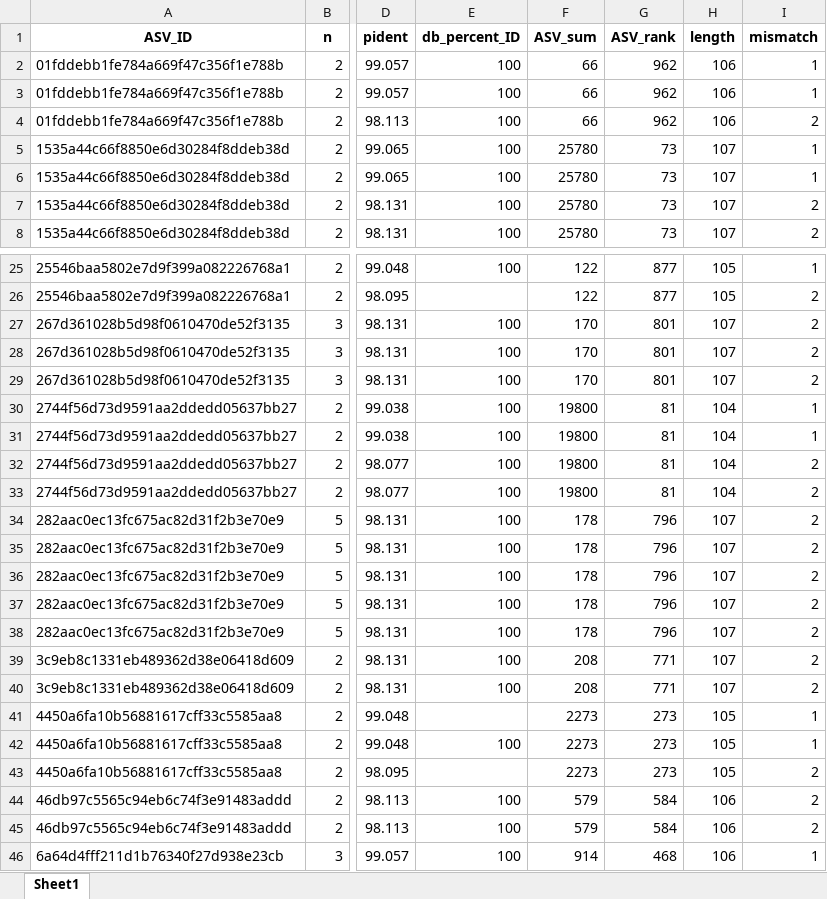
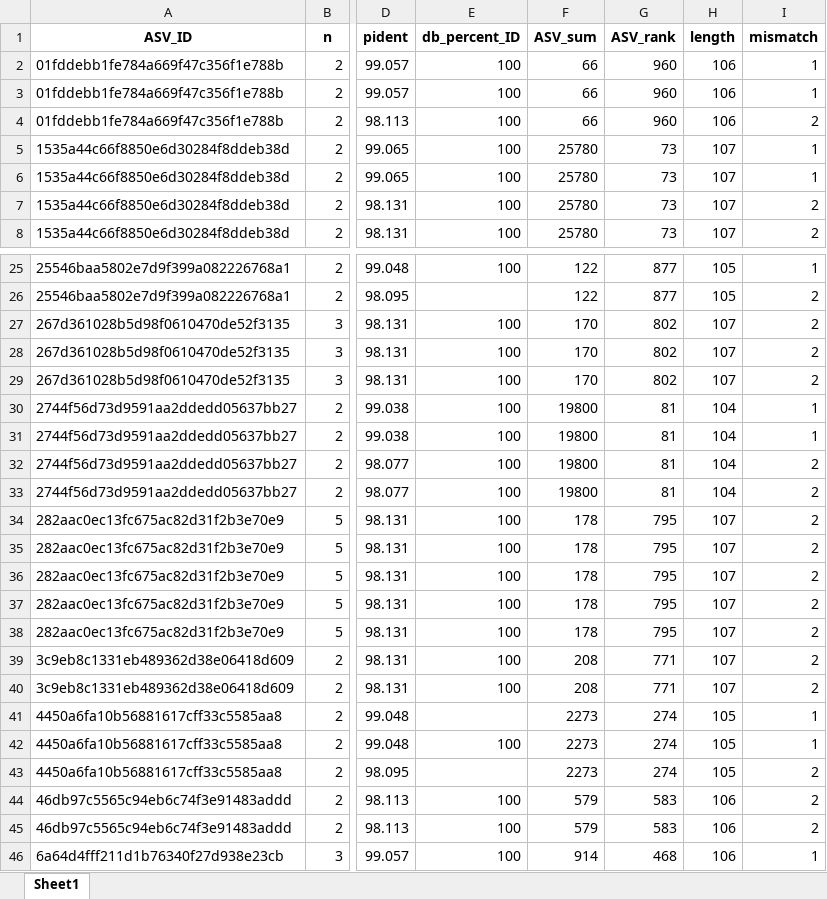
Before and after one commit to GMGI-Fisheries/resources, an Excel workbook: docs/eDNA 12S metab/example_output/Taxonomic_assignments/Choice_required_GMGI_multiplehits.xlsx, sheet Sheet1, drawn as a sheet; only a part is shown, gaps mark what is left out; values as stored, in another font and other column widths than the file's, no borders; the diff names each change by its address in the sheet, - before the commit and + after, or states it on an @@ line.

```diff
--- a/docs/eDNA 12S metab/example_output/Taxonomic_assignments/Choice_required_GMGI_multiplehits.xlsx (sheet Sheet1)
+++ b/docs/eDNA 12S metab/example_output/Taxonomic_assignments/Choice_required_GMGI_multiplehits.xlsx (sheet Sheet1)
-G2:G4 (ASV_rank): 962
+G2:G4 (ASV_rank): 960
-G27:G29 (ASV_rank): 801
+G27:G29 (ASV_rank): 802
-G34:G38 (ASV_rank): 796
+G34:G38 (ASV_rank): 795
-G41:G43 (ASV_rank): 273
+G41:G43 (ASV_rank): 274
-G44:G45 (ASV_rank): 584
+G44:G45 (ASV_rank): 583
```
Also changed, not shown: docs/eDNA 12S metab/example_output/ASV_breakdown.xlsx, docs/eDNA 12S metab/example_output/ASV_reads_filtered_out.xlsx, 34 other files.
